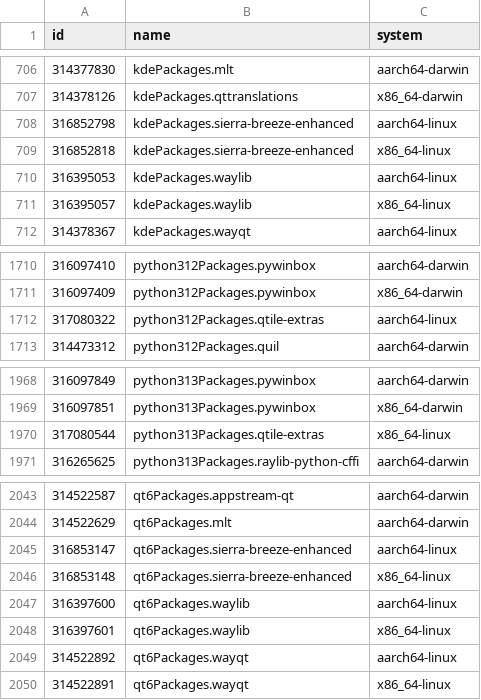
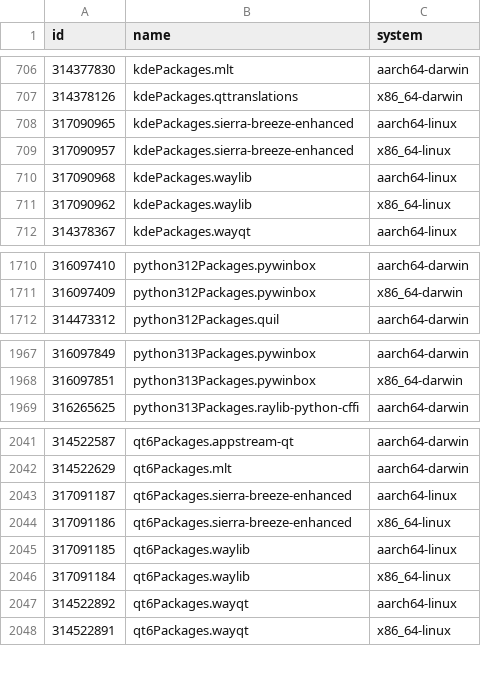
Before and after one commit to Sigmanificient/nixpkgs-failure-notify, a CSV file: results/2-failures.csv, drawn as a sheet; only a part is shown, gaps mark what is left out.

```diff
--- a/results/2-failures.csv
+++ b/results/2-failures.csv
@@ -707,6 +707,6 @@ id,name,system
 314378126,kdePackages.qttranslations,x86_64-darwin
-316852798,kdePackages.sierra-breeze-enhanced,aarch64-linux
-316852818,kdePackages.sierra-breeze-enhanced,x86_64-linux
-316395053,kdePackages.waylib,aarch64-linux
-316395057,kdePackages.waylib,x86_64-linux
+317090965,kdePackages.sierra-breeze-enhanced,aarch64-linux
+317090957,kdePackages.sierra-breeze-enhanced,x86_64-linux
+317090968,kdePackages.waylib,aarch64-linux
+317090962,kdePackages.waylib,x86_64-linux
 314378367,kdePackages.wayqt,aarch64-linux
@@ -1711,3 +1711,2 @@ id,name,system
 316097409,python312Packages.pywinbox,x86_64-darwin
-317080322,python312Packages.qtile-extras,aarch64-linux
 314473312,python312Packages.quil,aarch64-darwin
@@ -1969,3 +1968,2 @@ id,name,system
 316097851,python313Packages.pywinbox,x86_64-darwin
-317080544,python313Packages.qtile-extras,x86_64-linux
 316265625,python313Packages.raylib-python-cffi,aarch64-darwin
@@ -2044,6 +2042,6 @@ id,name,system
 314522629,qt6Packages.mlt,aarch64-darwin
-316853147,qt6Packages.sierra-breeze-enhanced,aarch64-linux
-316853148,qt6Packages.sierra-breeze-enhanced,x86_64-linux
-316397600,qt6Packages.waylib,aarch64-linux
-316397601,qt6Packages.waylib,x86_64-linux
+317091187,qt6Packages.sierra-breeze-enhanced,aarch64-linux
+317091186,qt6Packages.sierra-breeze-enhanced,x86_64-linux
+317091185,qt6Packages.waylib,aarch64-linux
+317091184,qt6Packages.waylib,x86_64-linux
 314522892,qt6Packages.wayqt,aarch64-linux
```
Also changed, not shown: results/3-failures-aarch64-darwin.csv, results/3-failures-aarch64-linux.csv, 4 other files.
